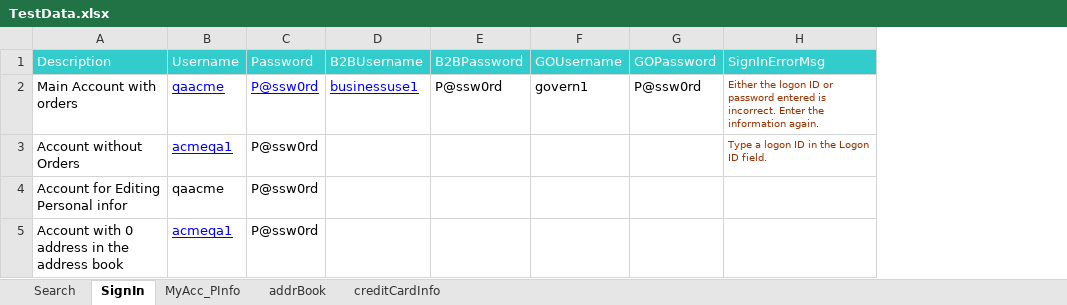
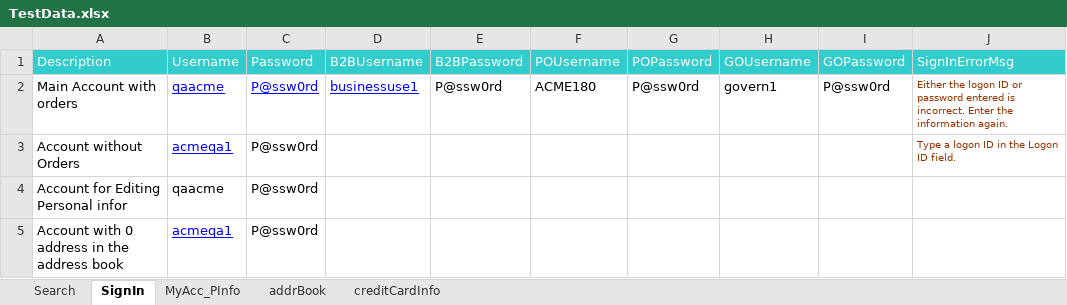
Before and after one commit to sureshisreal/ACME_2, an Excel workbook: TestData.xlsx, sheet SignIn, drawn as a sheet; only a part is shown; values as stored, in another font and other column widths than the file's, no borders; the diff names each change by its address in the sheet, - before the commit and + after, or states it on an @@ line.

```diff
--- a/TestData.xlsx (sheet SignIn)
+++ b/TestData.xlsx (sheet SignIn)
+column F (POUsername), row 2: ACME180
+column G (POPassword), row 2: P@ssw0rd
```
Also changed, not shown: 30 other files.
